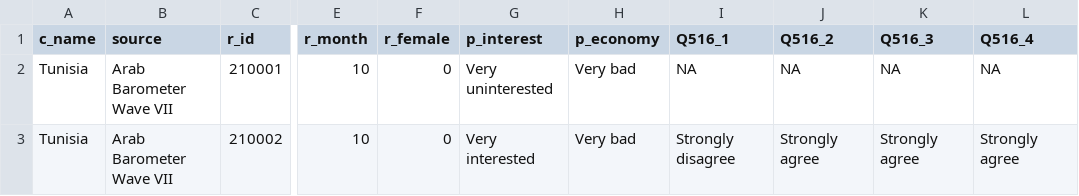
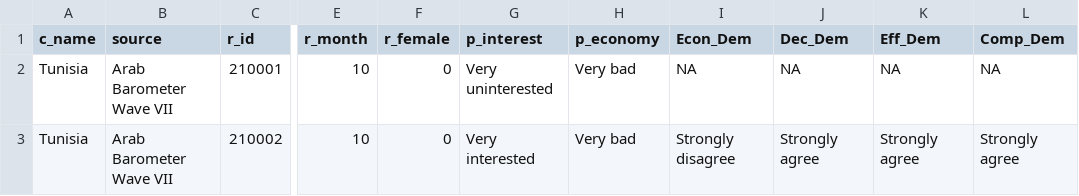
Before and after one commit to HamedAhmadi99/Codebook, a CSV file: WAVE_VII_Maghreb.csv, drawn as a sheet; only a part is shown, gaps mark what is left out; the diff names each change by its address in the sheet, - before the commit and + after, or states it on an @@ line.

```diff
--- a/WAVE_VII_Maghreb.csv
+++ b/WAVE_VII_Maghreb.csv
-I1: Q516_1
+I1: Econ_Dem
-J1: Q516_2
+J1: Dec_Dem
-K1: Q516_3
+K1: Eff_Dem
-L1: Q516_4
+L1: Comp_Dem
```
Also changed, not shown: 6 other files.
